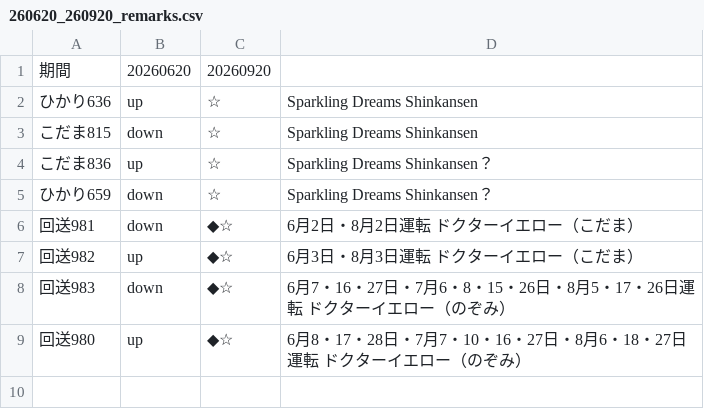
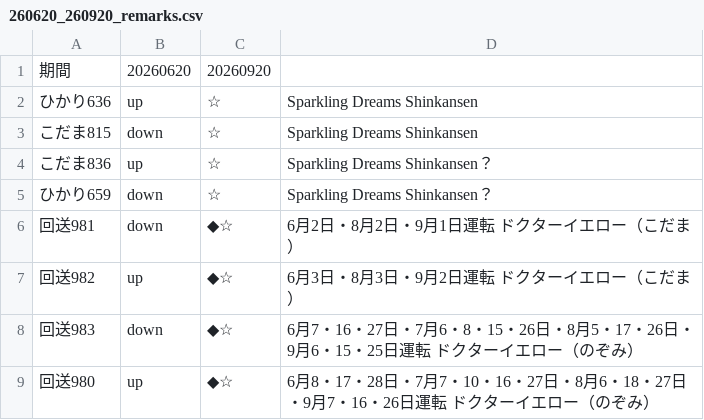
Before and after one commit to togashigg/shinkansen-simulator, a CSV file: shinkansen_simulator/timetable/remarks/260620_260920_remarks.csv, drawn as a sheet.

Commit message:
add Dr.Yellow's timetable

```diff
--- a/shinkansen_simulator/timetable/remarks/260620_260920_remarks.csv
+++ b/shinkansen_simulator/timetable/remarks/260620_260920_remarks.csv
@@ -5,5 +5,5 @@
 ひかり659,down,☆,Sparkling Dreams Shinkansen？
-回送981,down,◆☆,6月2日・8月2日運転　ドクターイエロー（こだま）
-回送982,up,◆☆,6月3日・8月3日運転　ドクターイエロー（こだま）
-回送983,down,◆☆,6月7・16・27日・7月6・8・15・26日・8月5・17・26日運転　ドクターイエロー（のぞみ）
-回送980,up,◆☆,6月8・17・28日・7月7・10・16・27日・8月6・18・27日運転　ドクターイエロー（のぞみ）
+回送981,down,◆☆,6月2日・8月2日・9月1日運転　ドクターイエロー（こだま）
+回送982,up,◆☆,6月3日・8月3日・9月2日運転　ドクターイエロー（こだま）
+回送983,down,◆☆,6月7・16・27日・7月6・8・15・26日・8月5・17・26日・9月6・15・25日運転　ドクターイエロー（のぞみ）
+回送980,up,◆☆,6月8・17・28日・7月7・10・16・27日・8月6・18・27日・9月7・16・26日運転　ドクターイエロー（のぞみ）
```
